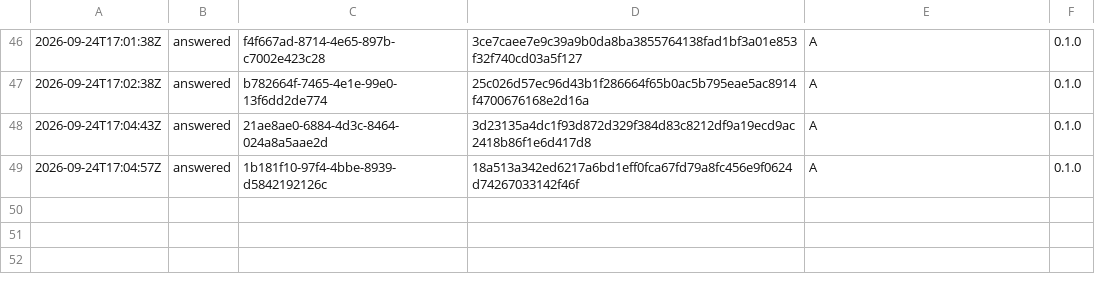
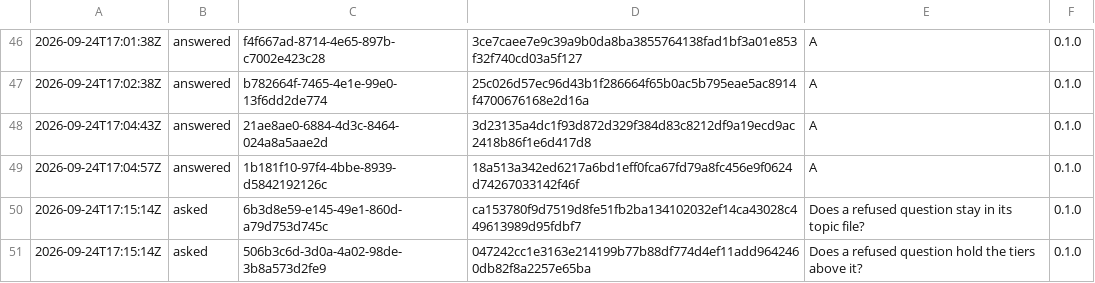
Before and after one commit to otuva/adrdom, a TSV file: adrdom/state/ledger.tsv, drawn as a sheet; only a part is shown, gaps mark what is left out; the diff names each change by its address in the sheet, - before the commit and + after, or states it on an @@ line.

Commit message:
docs: ask the change topic's second tier

```diff
--- a/adrdom/state/ledger.tsv
+++ b/adrdom/state/ledger.tsv
+row 50: 2026-09-24T17:15:14Z | asked | 6b3d8e59-e145-49e1-860d-a79d753d745c | ca153780f9d7519d8fe51fb2ba134102032ef14ca43028c449613989d95fdbf7 | Does a refused question stay in its topic file? | 0.1.0
+row 51: 2026-09-24T17:15:14Z | asked | 506b3c6d-3d0a-4a02-98de-3b8a573d2fe9 | 047242cc1e3163e214199b77b88df774d4ef11add9642460db82f8a2257e65ba | Does a refused question hold the tiers above it? | 0.1.0
```
Also changed, not shown: 1 other file.
